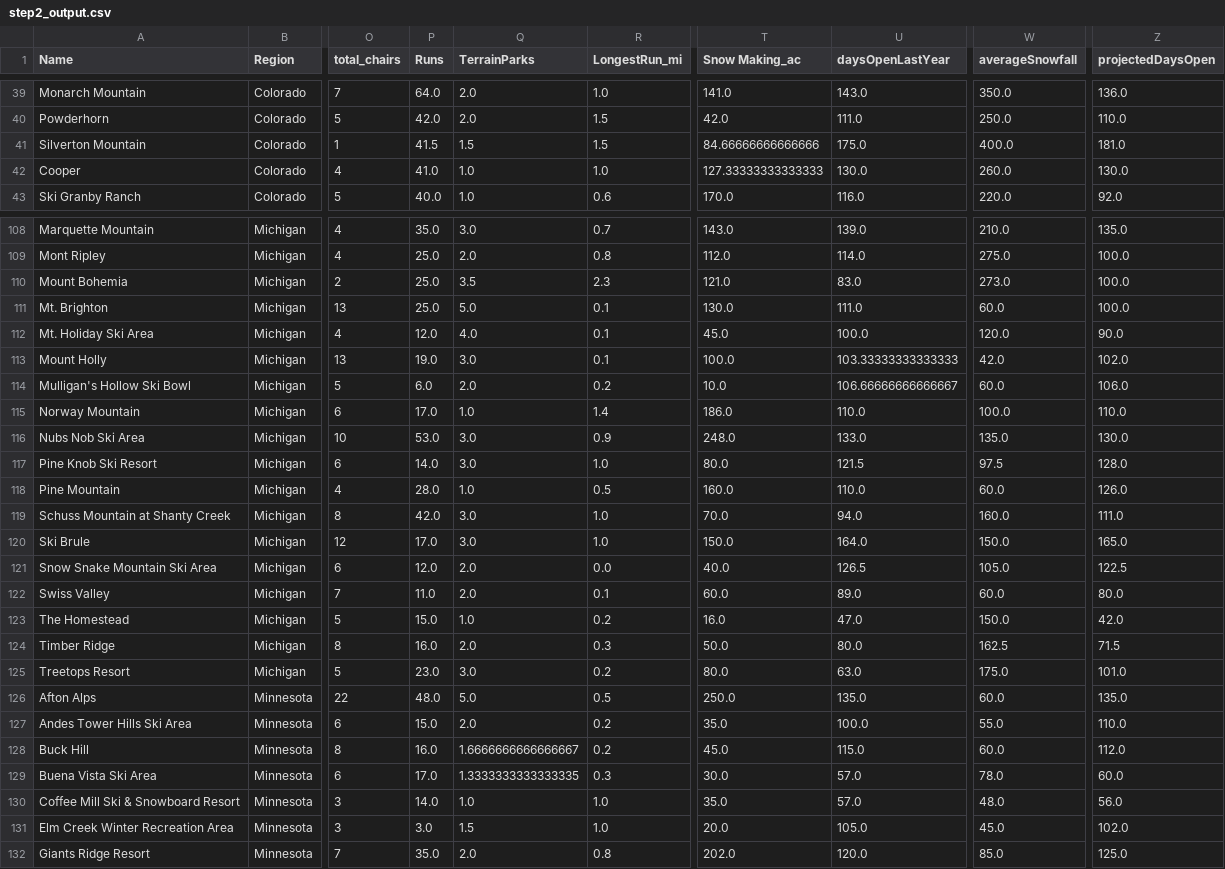
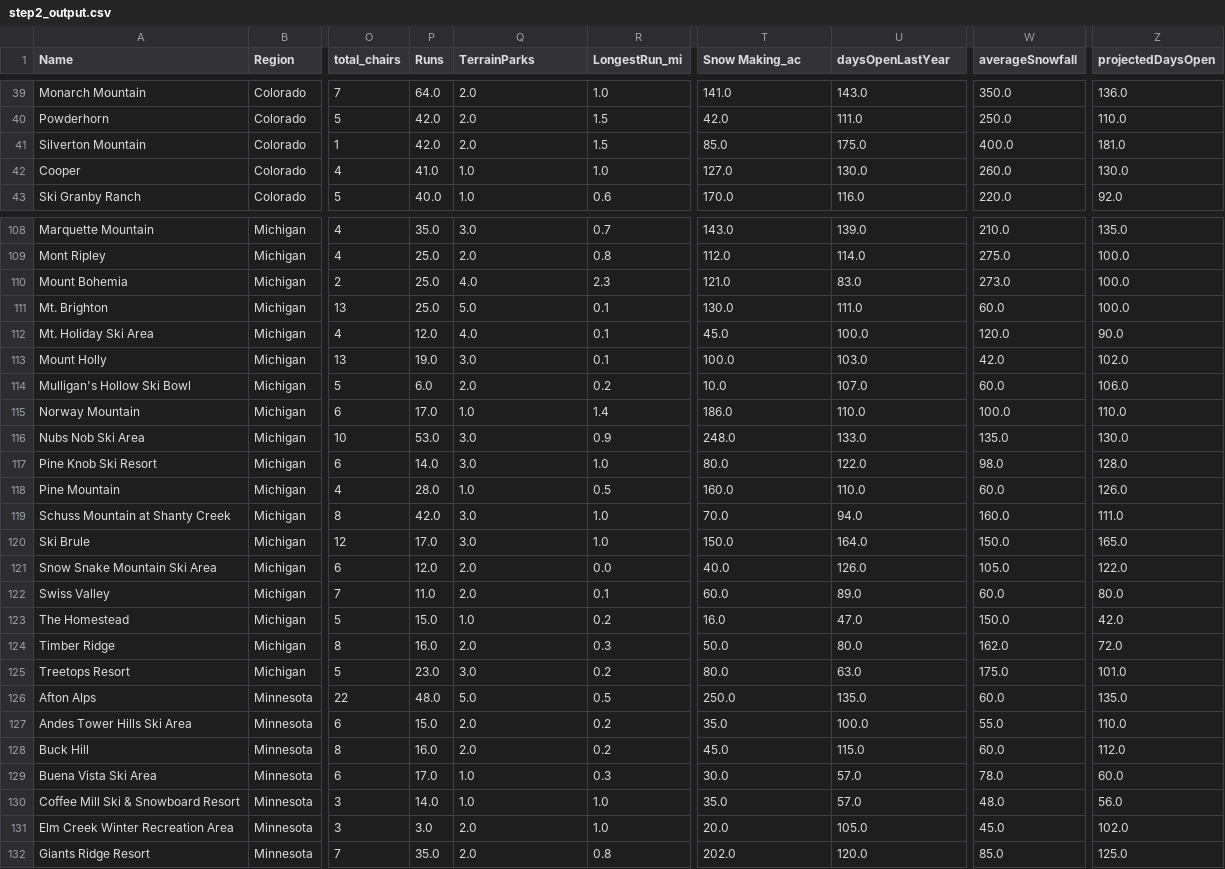
Before and after one commit to yoyo6022/Guided_Capstone, a CSV file: DataWrangling/data/step2_output.csv, drawn as a sheet; only a part is shown, gaps mark what is left out; the diff covers the shown part only; the diff names each change by its address in the sheet, - before the commit and + after, or states it on an @@ line.

```diff
--- a/DataWrangling/data/step2_output.csv
+++ b/DataWrangling/data/step2_output.csv
-P41 (Runs): 41.5
+P41 (Runs): 42.0
-Q41 (TerrainParks): 1.5
+Q41 (TerrainParks): 2.0
-T41 (Snow Making_ac): 84.66666666666666
+T41 (Snow Making_ac): 85.0
-T42 (Snow Making_ac): 127.33333333333333
+T42 (Snow Making_ac): 127.0
-Q110 (TerrainParks): 3.5
+Q110 (TerrainParks): 4.0
-U113 (daysOpenLastYear): 103.33333333333333
+U113 (daysOpenLastYear): 103.0
-U114 (daysOpenLastYear): 106.66666666666667
+U114 (daysOpenLastYear): 107.0
-U117 (daysOpenLastYear): 121.5
+U117 (daysOpenLastYear): 122.0
-W117 (averageSnowfall): 97.5
+W117 (averageSnowfall): 98.0
-U121 (daysOpenLastYear): 126.5
+U121 (daysOpenLastYear): 126.0
-Z121 (projectedDaysOpen): 122.5
+Z121 (projectedDaysOpen): 122.0
-W124 (averageSnowfall): 162.5
+W124 (averageSnowfall): 162.0
-Z124 (projectedDaysOpen): 71.5
+Z124 (projectedDaysOpen): 72.0
-Q128 (TerrainParks): 1.6666666666666667
+Q128 (TerrainParks): 2.0
-Q129 (TerrainParks): 1.3333333333333335
+Q129 (TerrainParks): 1.0
-Q131 (TerrainParks): 1.5
+Q131 (TerrainParks): 2.0
```
Also changed, not shown: 115 edited cells elsewhere in this file.
